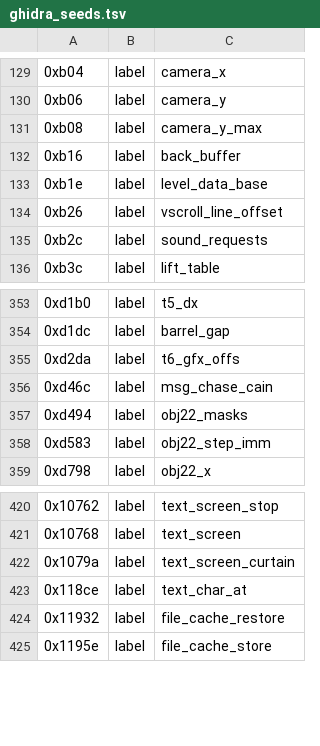
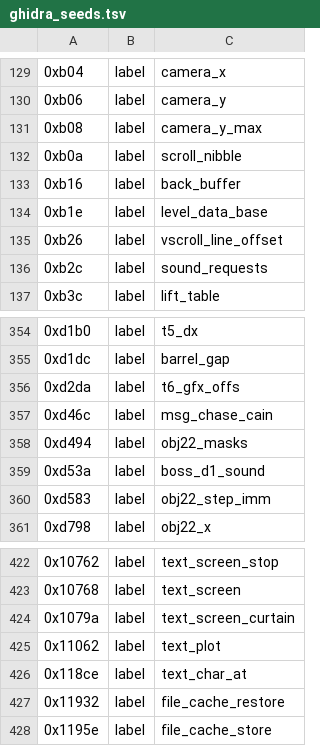
Before and after one commit to rgmgbr/robocop2-msxport, a TSV file: analysis/ghidra_seeds.tsv, drawn as a sheet; only a part is shown, gaps mark what is left out; the diff names each change by its address in the sheet, - before the commit and + after, or states it on an @@ line.

```diff
--- a/analysis/ghidra_seeds.tsv
+++ b/analysis/ghidra_seeds.tsv
+row 132: 0xb0a | label | scroll_nibble
+row 359: 0xd53a | label | boss_d1_sound
+row 425: 0x11062 | label | text_plot
```
Also changed, not shown: 2 other files.
